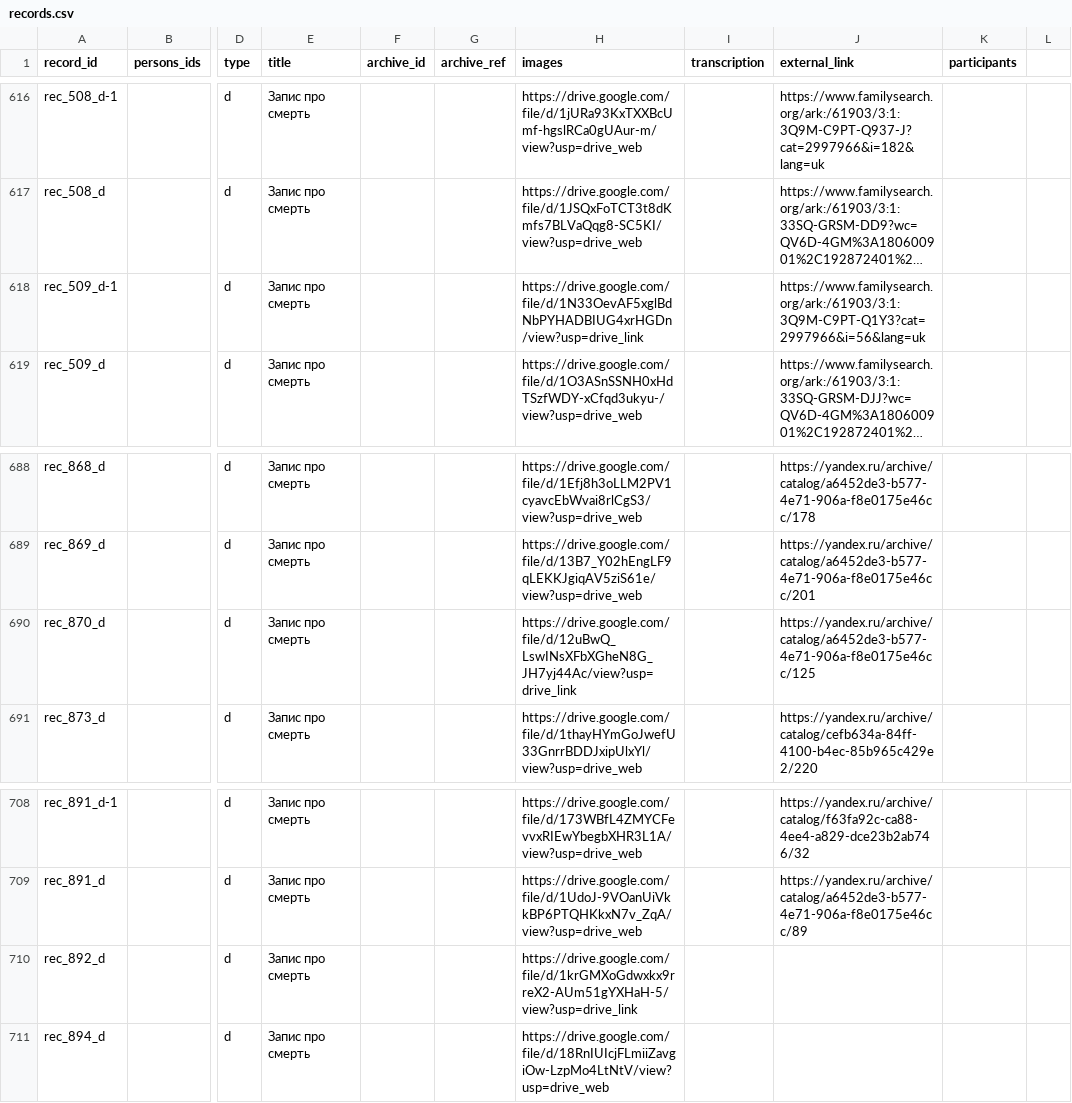
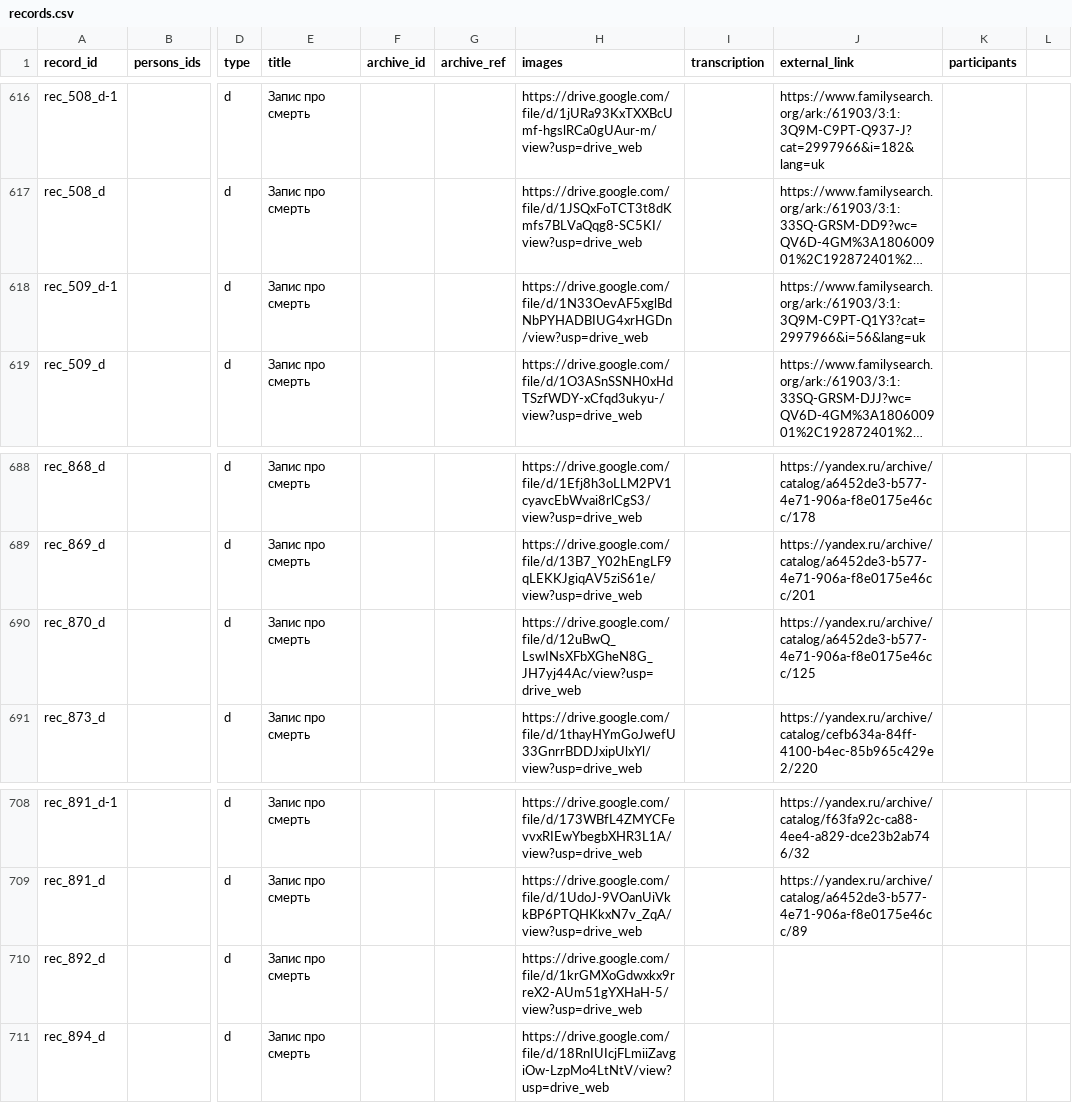
Before and after one commit to John7794/geneo, a CSV file: data/db/uk/records.csv, drawn as a sheet; only a part is shown, gaps mark what is left out; long unchanged cells end in …; the diff covers the shown part only; the diff names each change by its address in the sheet, - before the commit and + after, or states it on an @@ line.

Commit message:
feat: add approximate age calculation and simplify labels
- Update UI date formatter to flag approximate ages when specific birth or death dates are missing.
- Simplify kinship labels in Ukrainian locale for cleaner display.
- Correct Drive link format in records.

```diff
--- a/data/db/uk/records.csv
+++ b/data/db/uk/records.csv
-H618 (images): https://drive.google.com/file/d/1N33OevAF5xglBdNbPYHADBIUG4xrHGDn/view?usp=drive_link
+H618 (images): https://drive.google.com/file/d/1N33OevAF5xglBdNbPYHADBIUG4xrHGDn/view?usp=drive_web
-H690 (images): https://drive.google.com/file/d/12uBwQ_LswINsXFbXGheN8G_JH7yj44Ac/view?usp=drive_link
+H690 (images): https://drive.google.com/file/d/12uBwQ_LswINsXFbXGheN8G_JH7yj44Ac/view?usp=drive_web
-H710 (images): https://drive.google.com/file/d/1krGMXoGdwxkx9rreX2-AUm51gYXHaH-5/view?usp=drive_link
+H710 (images): https://drive.google.com/file/d/1krGMXoGdwxkx9rreX2-AUm51gYXHaH-5/view?usp=drive_web
```
Also changed, not shown: 2 added rows and 8 edited cells elsewhere in this file, 4 other files.
